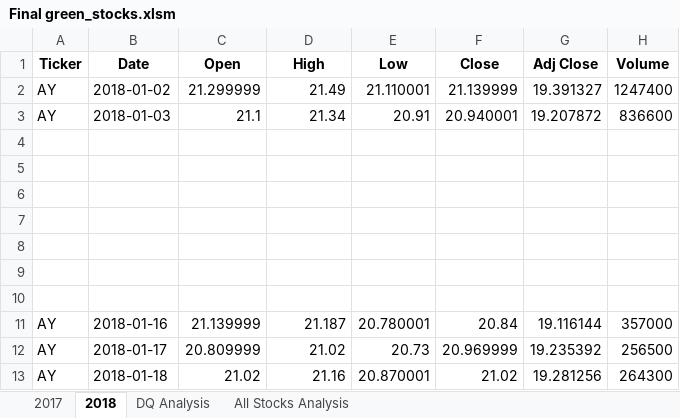
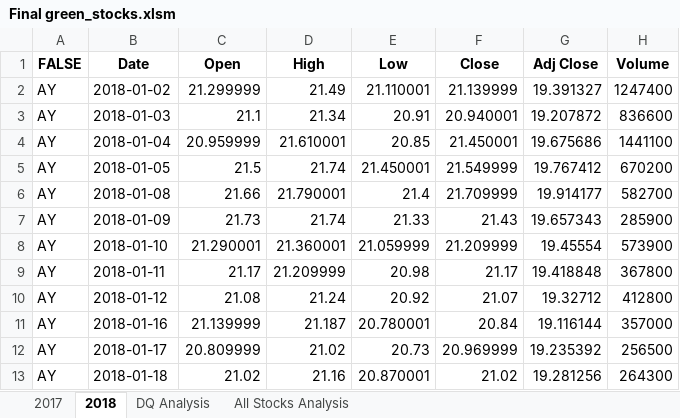
Before and after one commit to CharityThuku/Stock_Analyis1, an Excel workbook: Final green_stocks.xlsm, sheet 2018, drawn as a sheet; only a part is shown; values as stored, in another font and other column widths than the file's, no borders; the diff names each change by its address in the sheet, - before the commit and + after, or states it on an @@ line.

Commit message:
Add files via upload

```diff
--- a/Final green_stocks.xlsm (sheet 2018)
+++ b/Final green_stocks.xlsm (sheet 2018)
-A1: Ticker
+A1: FALSE
-row 4: (empty)
+row 4: AY | 2018-01-04 | 20.959999 | 21.610001 | 20.85 | 21.450001 | 19.675686 | 1441100
-row 5: (empty)
+row 5: AY | 2018-01-05 | 21.5 | 21.74 | 21.450001 | 21.549999 | 19.767412 | 670200
-row 6: (empty)
+row 6: AY | 2018-01-08 | 21.66 | 21.790001 | 21.4 | 21.709999 | 19.914177 | 582700
-row 7: (empty)
+row 7: AY | 2018-01-09 | 21.73 | 21.74 | 21.33 | 21.43 | 19.657343 | 285900
-row 8: (empty)
+row 8: AY | 2018-01-10 | 21.290001 | 21.360001 | 21.059999 | 21.209999 | 19.45554 | 573900
-row 9: (empty)
+row 9: AY | 2018-01-11 | 21.17 | 21.209999 | 20.98 | 21.17 | 19.418848 | 367800
-row 10: (empty)
+row 10: AY | 2018-01-12 | 21.08 | 21.24 | 20.92 | 21.07 | 19.32712 | 412800
```
Also changed, not shown: sheet All Stocks Analysis, sheet DQ Analysis, charts or pictures.
